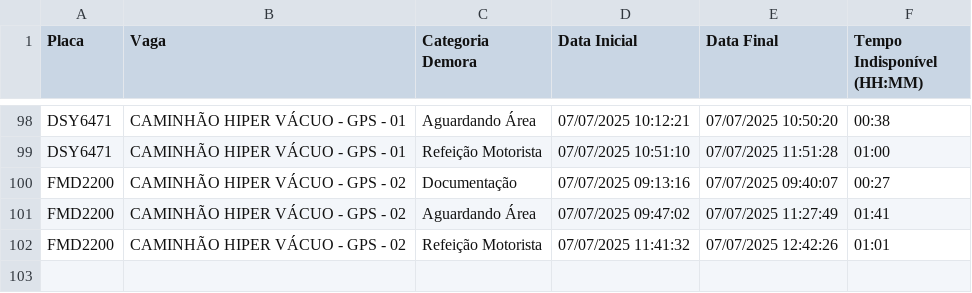
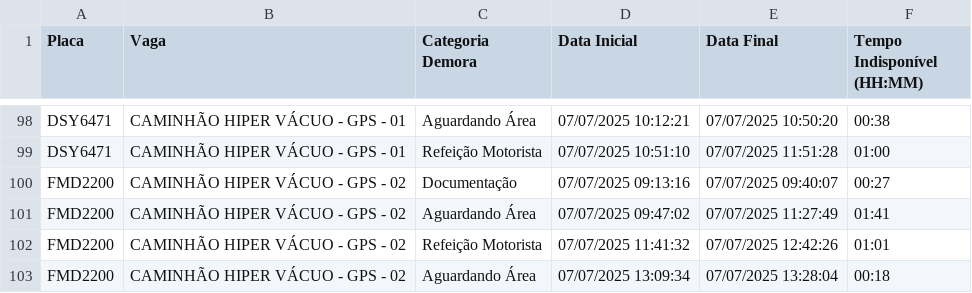
Before and after one commit to GrupoGps-Mecanizada/Apontamento-Dos-Tablets, a CSV file: data/apontamentos-atuais.csv, drawn as a sheet; only a part is shown, gaps mark what is left out; the diff names each change by its address in the sheet, - before the commit and + after, or states it on an @@ line.

Commit message:
🔄 Auto v3.3 - Refresh: 48 | Data: 1 - 07/07/2025, 13:32:41

```diff
--- a/data/apontamentos-atuais.csv
+++ b/data/apontamentos-atuais.csv
+row 103: FMD2200 | CAMINHÃO HIPER VÁCUO - GPS - 02 | Aguardando Área | 07/07/2025 13:09:34 | 07/07/2025 13:28:04 | 00:18
```
